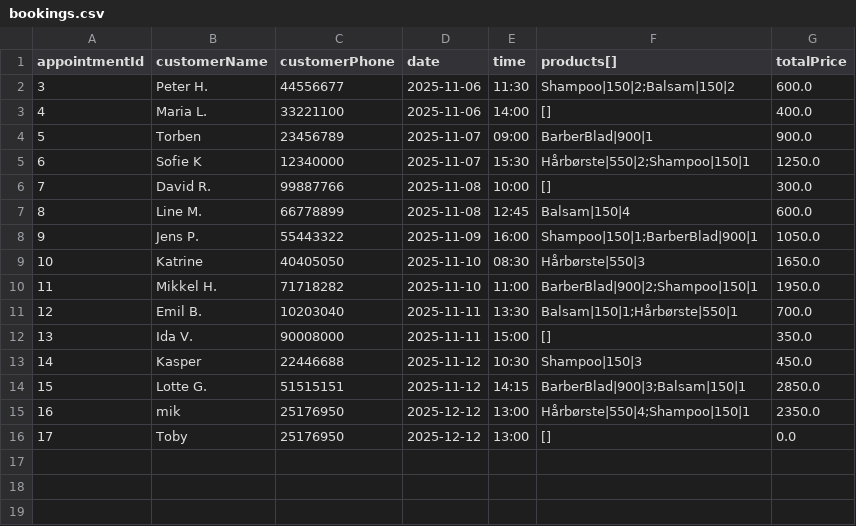
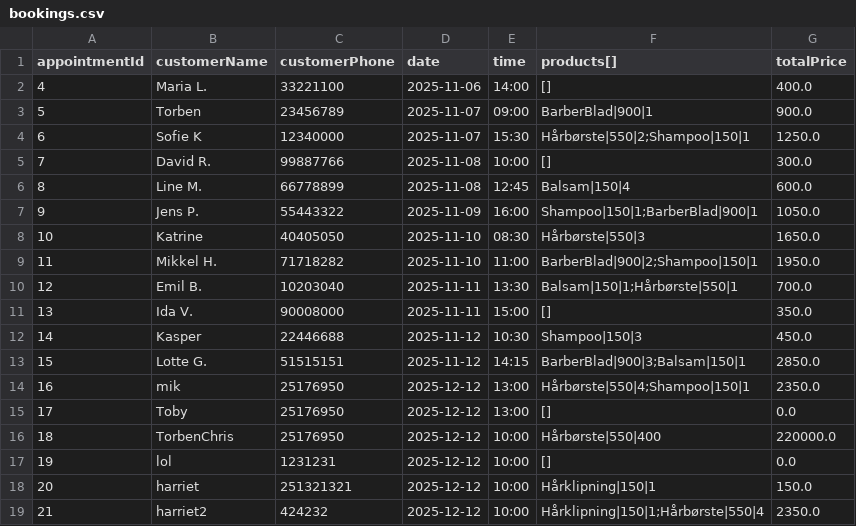
Before and after one commit to Nelsoon-ds/HarrysSalon, a CSV file: masterdata/bookings.csv, drawn as a sheet.

```diff
--- a/masterdata/bookings.csv
+++ b/masterdata/bookings.csv
@@ -1,3 +1,2 @@
 appointmentId,customerName,customerPhone,date,time,products[],totalPrice
-3,Peter H.,44556677,2025-11-06,11:30,Shampoo|150|2;Balsam|150|2,600.0
 4,Maria L.,33221100,2025-11-06,14:00,[],400.0
@@ -16 +15,5 @@ appointmentId,customerName,customerPhone,date,time,products[],totalPrice
 17,Toby,25176950,2025-12-12,13:00,[],0.0
+18,TorbenChris,25176950,2025-12-12,10:00,Hårbørste|550|400,220000.0
+19,lol,1231231,2025-12-12,10:00,[],0.0
+20,harriet,251321321,2025-12-12,10:00,Hårklipning|150|1,150.0
+21,harriet2,424232,2025-12-12,10:00,Hårklipning|150|1;Hårbørste|550|4,2350.0
```
Also changed, not shown: 2 other files.
